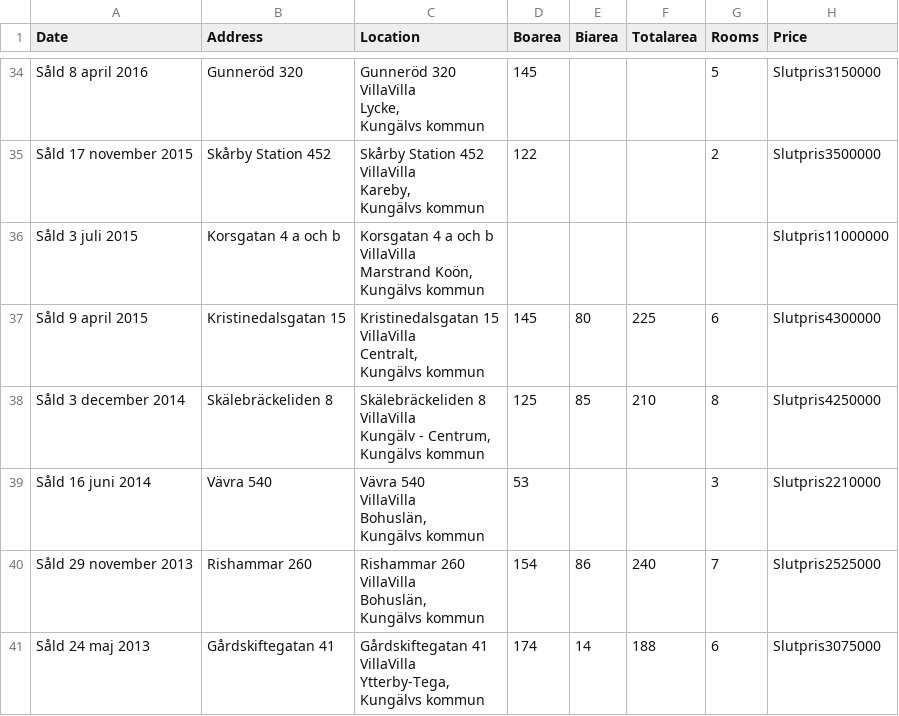
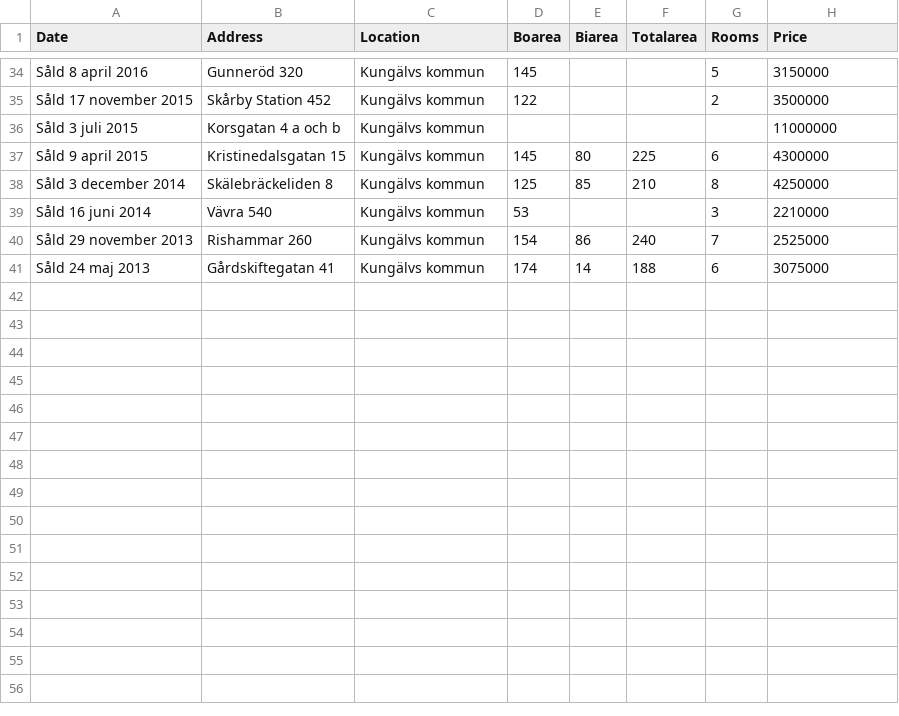
Before and after one commit to SaharSol-bit/assignment2, a CSV file: property_data.csv, drawn as a sheet; only a part is shown, gaps mark what is left out; ↵ is a line break in a cell; the diff covers the shown part only; the diff names each change by its address in the sheet, - before the commit and + after, or states it on an @@ line.

```diff
--- a/property_data.csv
+++ b/property_data.csv
-C34 (Location): Gunneröd 320 ↵ VillaVilla ↵ Lycke, ↵ Kungälvs kommun
+C34 (Location): Kungälvs kommun
-H34 (Price): Slutpris3150000
+H34 (Price): 3150000
-C35 (Location): Skårby Station 452 ↵ VillaVilla ↵ Kareby, ↵ Kungälvs kommun
+C35 (Location): Kungälvs kommun
-H35 (Price): Slutpris3500000
+H35 (Price): 3500000
-C36 (Location): Korsgatan 4 a och b ↵ VillaVilla ↵ Marstrand Koön, ↵ Kungälvs kommun
+C36 (Location): Kungälvs kommun
-H36 (Price): Slutpris11000000
+H36 (Price): 11000000
-C37 (Location): Kristinedalsgatan 15 ↵ VillaVilla ↵ Centralt, ↵ Kungälvs kommun
+C37 (Location): Kungälvs kommun
-H37 (Price): Slutpris4300000
+H37 (Price): 4300000
-C38 (Location): Skälebräckeliden 8 ↵ VillaVilla ↵ Kungälv - Centrum, ↵ Kungälvs kommun
+C38 (Location): Kungälvs kommun
-H38 (Price): Slutpris4250000
+H38 (Price): 4250000
-C39 (Location): Vävra 540 ↵ VillaVilla ↵ Bohuslän, ↵ Kungälvs kommun
+C39 (Location): Kungälvs kommun
-H39 (Price): Slutpris2210000
+H39 (Price): 2210000
-C40 (Location): Rishammar 260 ↵ VillaVilla ↵ Bohuslän, ↵ Kungälvs kommun
+C40 (Location): Kungälvs kommun
-H40 (Price): Slutpris2525000
+H40 (Price): 2525000
-C41 (Location): Gårdskiftegatan 41 ↵ VillaVilla ↵ Ytterby-Tega, ↵ Kungälvs kommun
+C41 (Location): Kungälvs kommun
-H41 (Price): Slutpris3075000
+H41 (Price): 3075000
```
Also changed, not shown: 64 edited cells elsewhere in this file, 1 other file.
